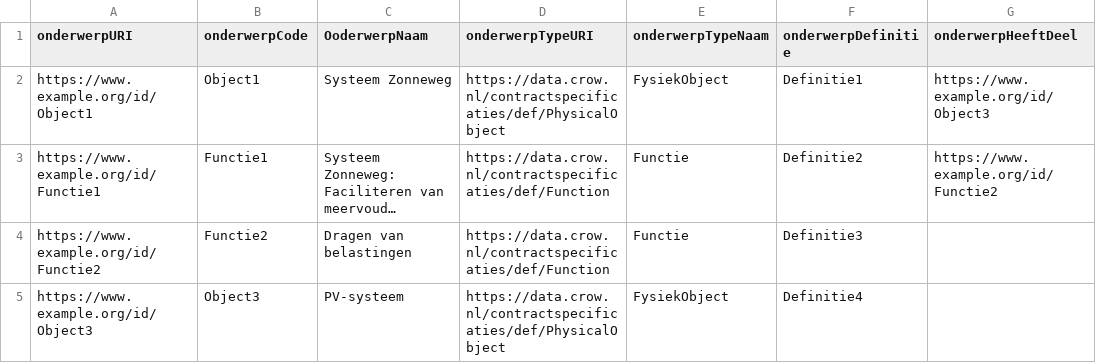
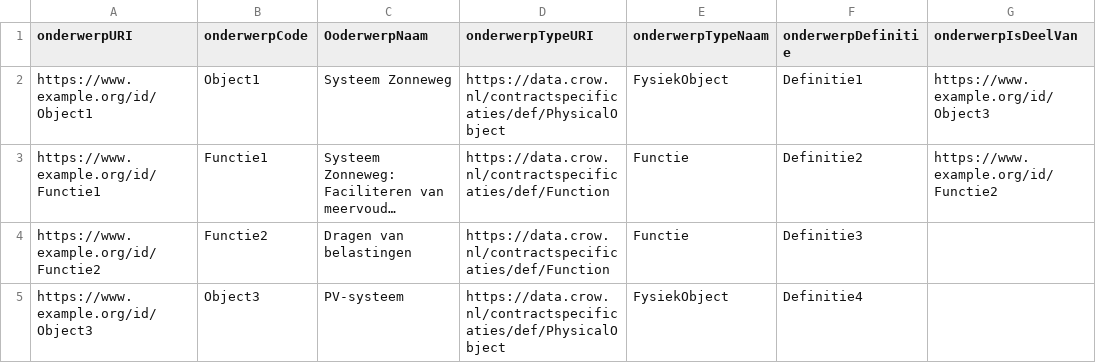
Before and after one commit to nl-digigo/contractspecificaties, a CSV file: examples/zonnewegen_PCB/Onderwerpentabel_example.csv, drawn as a sheet; long unchanged cells end in ….

```diff
--- a/examples/zonnewegen_PCB/Onderwerpentabel_example.csv
+++ b/examples/zonnewegen_PCB/Onderwerpentabel_example.csv
@@ -1,2 +1,2 @@
-onderwerpURI;onderwerpCode;OoderwerpNaam;onderwerpTypeURI;onderwerpTypeNaam;onderwerpDefinitie;onderwerpHeeftDeel
+onderwerpURI;onderwerpCode;OoderwerpNaam;onderwerpTypeURI;onderwerpTypeNaam;onderwerpDefinitie;onderwerpIsDeelVan
 https://www.example.org/id/Object1;Object1;Systeem Zonneweg;https://data.crow.nl/contractspecificaties/def/PhysicalObject;FysiekObject;Definitie1;https://www.example.org/id/Object3
```
Also changed, not shown: examples/zonnewegen_PCB/Eisentabel_example.csv, formats/Eisentabel.csv, 14 other files.
